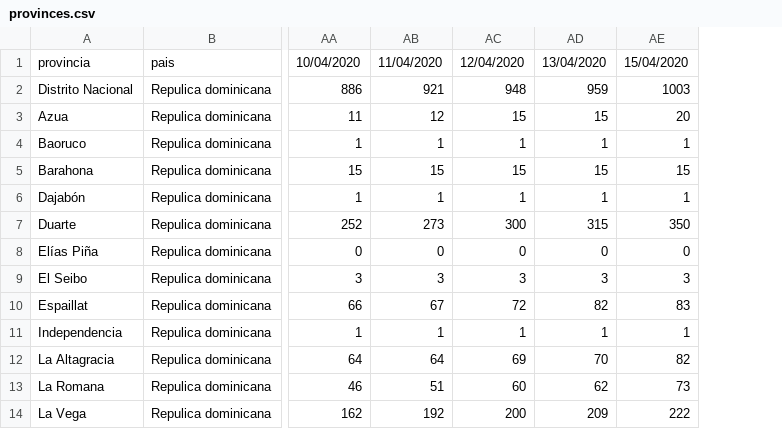
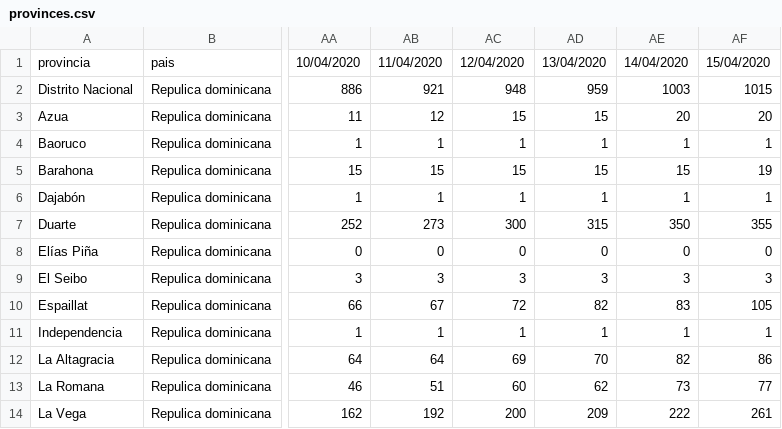
Before and after one commit to OliverArthur/covid-19-rd-data, a CSV file: provinces.csv, drawn as a sheet; only a part is shown, gaps mark what is left out; the diff names each change by its address in the sheet, - before the commit and + after, or states it on an @@ line.

Commit message:
update data

```diff
--- a/provinces.csv
+++ b/provinces.csv
+column AF, rows 1-14: 15/04/2020 | 1015 | 20 | 1 | 19 | 1 | 355 | 0 | 3 | 105 | 1 | 86 | 77 | 261
-AE1: 15/04/2020
+AE1: 14/04/2020
```
Also changed, not shown: case-per-provinces.csv, confirmed.csv, 2 other files.
